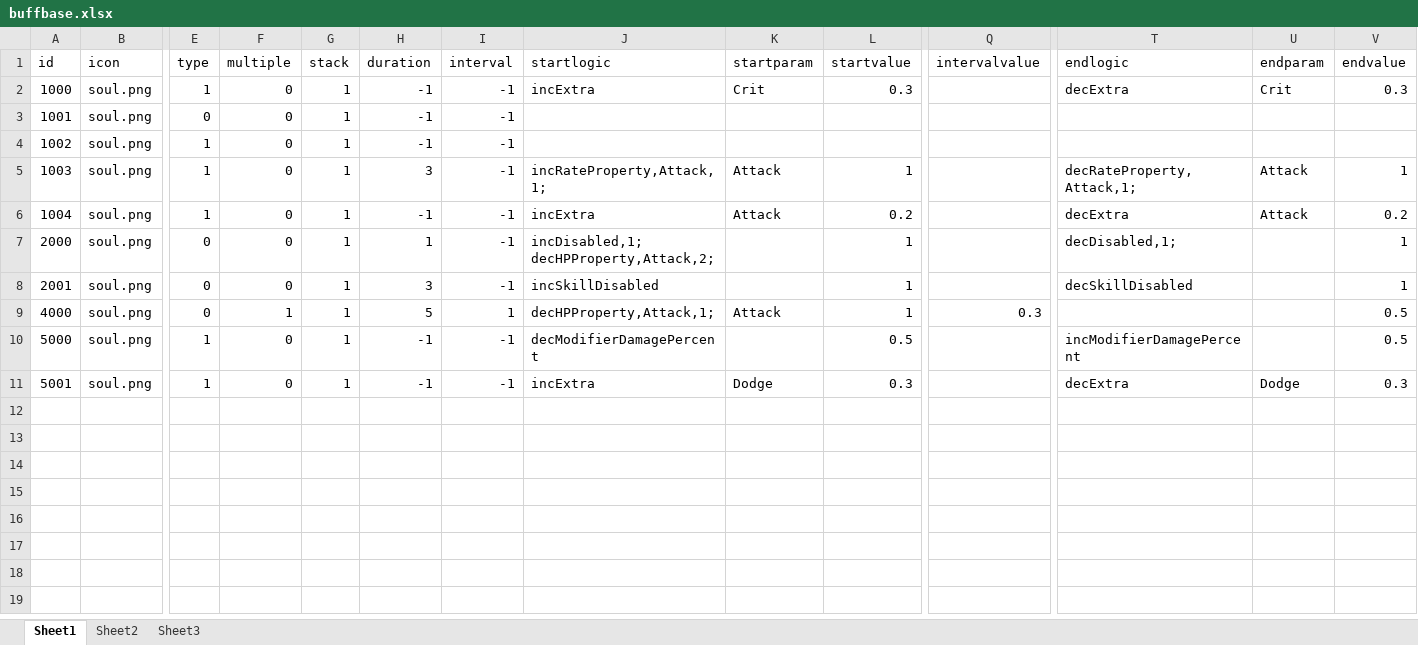
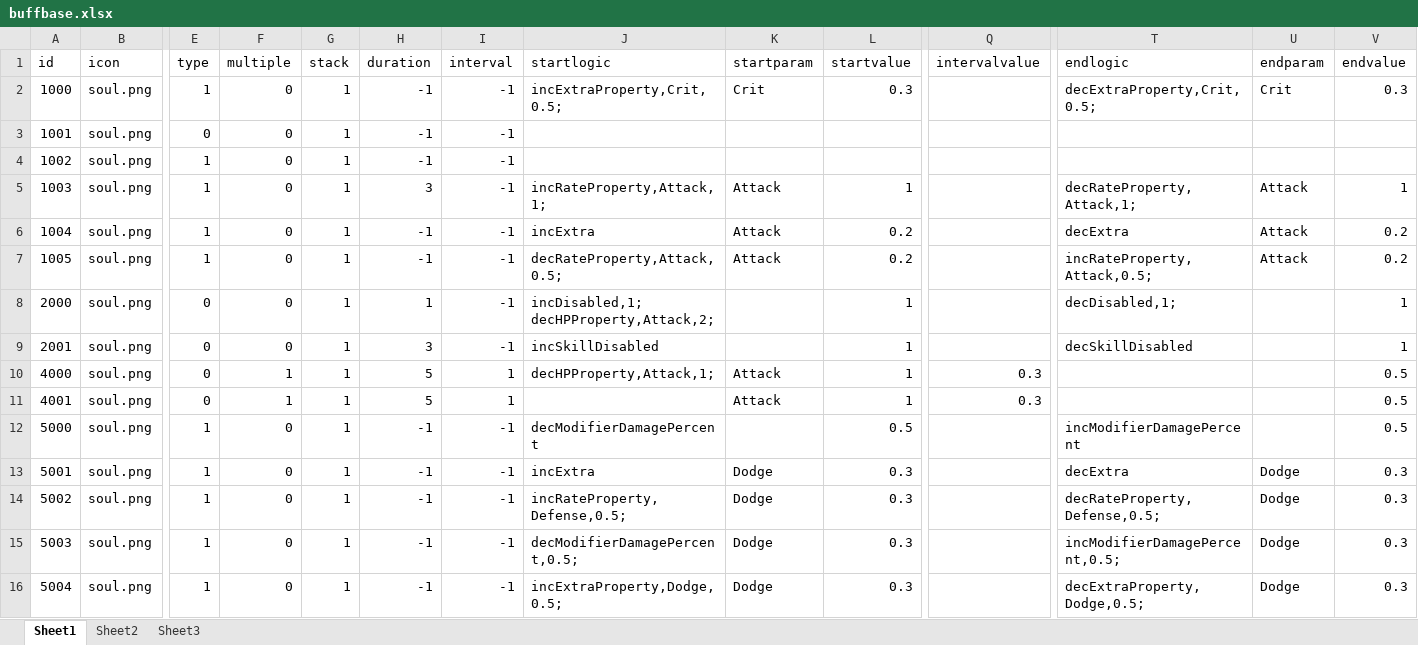
Before and after one commit to w2moon/AnotherWorldData, an Excel workbook: buffbase.xlsx, sheet Sheet1, drawn as a sheet; only a part is shown, gaps mark what is left out; values as stored, in another font and other column widths than the file's, no borders; rows hold the shown columns only; the diff names each change by its address in the sheet, - before the commit and + after, or states it on an @@ line.

```diff
--- a/buffbase.xlsx (sheet Sheet1)
+++ b/buffbase.xlsx (sheet Sheet1)
-J2 (startlogic): incExtra
+J2 (startlogic): incExtraProperty,Crit,0.5;
-T2 (endlogic): decExtra
+T2 (endlogic): decExtraProperty,Crit,0.5;
+row 7: 1005 | soul.png | 1 | 0 | 1 | -1 | -1 | decRateProperty,Attack,0.5; | Attack | 0.2 |  | incRateProperty,Attack,0.5; | Attack | 0.2
+row 11: 4001 | soul.png | 0 | 1 | 1 | 5 | 1 |  | Attack | 1 | 0.3 |  |  | 0.5
+row 14: 5002 | soul.png | 1 | 0 | 1 | -1 | -1 | incRateProperty,Defense,0.5; | Dodge | 0.3 |  | decRateProperty,Defense,0.5; | Dodge | 0.3
+row 15: 5003 | soul.png | 1 | 0 | 1 | -1 | -1 | decModifierDamagePercent,0.5; | Dodge | 0.3 |  | incModifierDamagePercent,0.5; | Dodge | 0.3
+row 16: 5004 | soul.png | 1 | 0 | 1 | -1 | -1 | incExtraProperty,Dodge,0.5; | Dodge | 0.3 |  | decExtraProperty,Dodge,0.5; | Dodge | 0.3
```
Also changed, not shown: equipmentbase.xlsx, localization_cn.xlsx, 9 other files.
